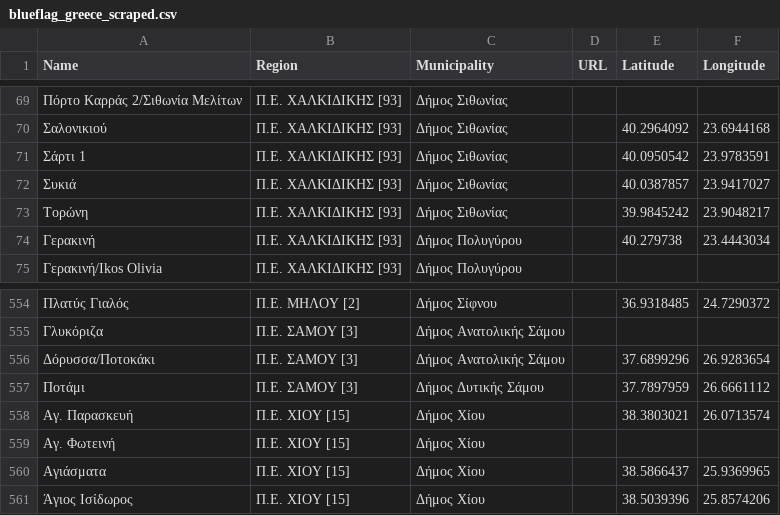
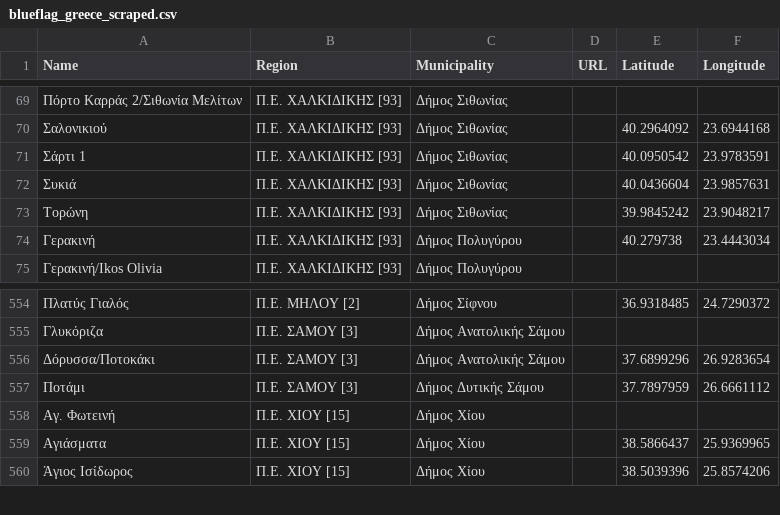
Before and after one commit to Grigoris-kal/Blue-Flag-Beaches-Greece-Complete-App., a CSV file: blueflag_greece_scraped.csv, drawn as a sheet; only a part is shown, gaps mark what is left out; the diff names each change by its address in the sheet, - before the commit and + after, or states it on an @@ line.

Commit message:
Update blueflag_greece_scraped.csv

```diff
--- a/blueflag_greece_scraped.csv
+++ b/blueflag_greece_scraped.csv
-E72 (Latitude): 40.0387857
+E72 (Latitude): 40.0436604
-F72 (Longitude): 23.9417027
+F72 (Longitude): 23.9857631
-row 558: Αγ. Παρασκευή | Π.Ε. ΧΙΟΥ [15] | Δήμος Χίου |  | 38.3803021 | 26.0713574
```
